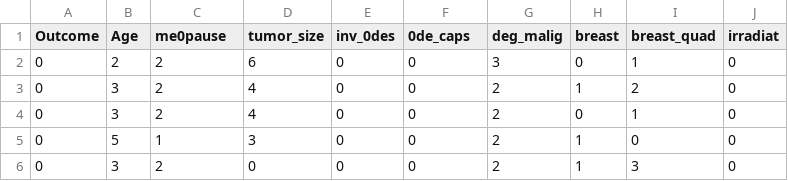
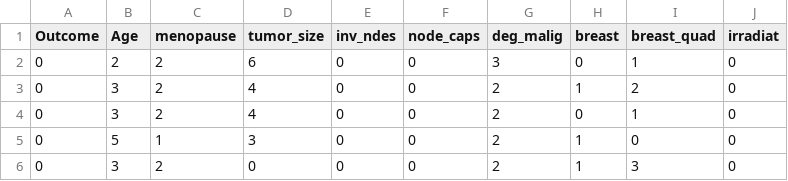
Before and after one commit to sha443/BCP-CRO-GA, a CSV file: BCUCI.Cleaned.csv, drawn as a sheet; only a part is shown.

```diff
--- a/BCUCI.Cleaned.csv
+++ b/BCUCI.Cleaned.csv
@@ -1,2 +1,2 @@
-Outcome,Age,me0pause,tumor_size,inv_0des,0de_caps,deg_malig,breast,breast_quad,irradiat
+Outcome,Age,menopause,tumor_size,inv_ndes,node_caps,deg_malig,breast,breast_quad,irradiat
 0,2,2,6,0,0,3,0,1,0
```
Also changed, not shown: 2 other files.
